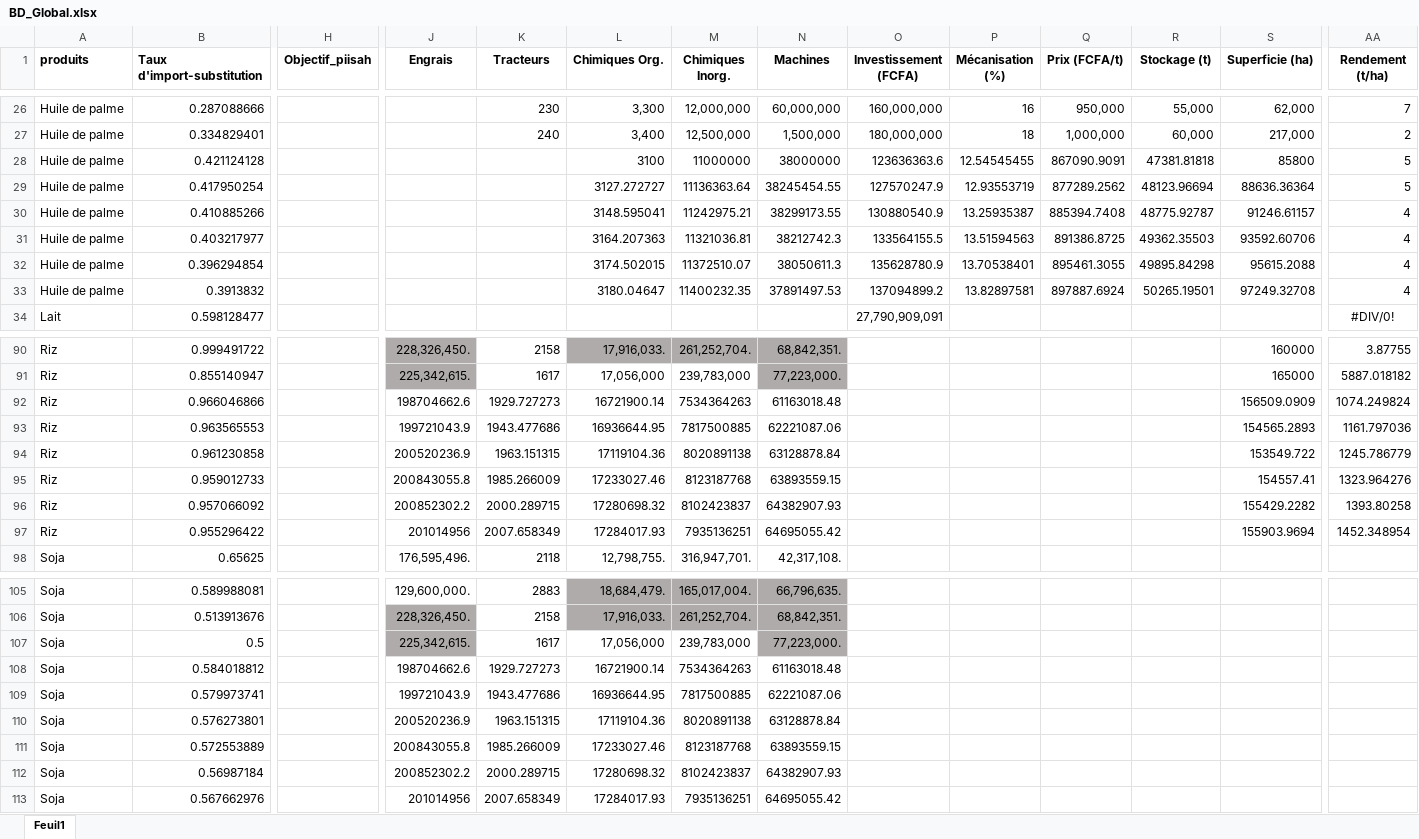
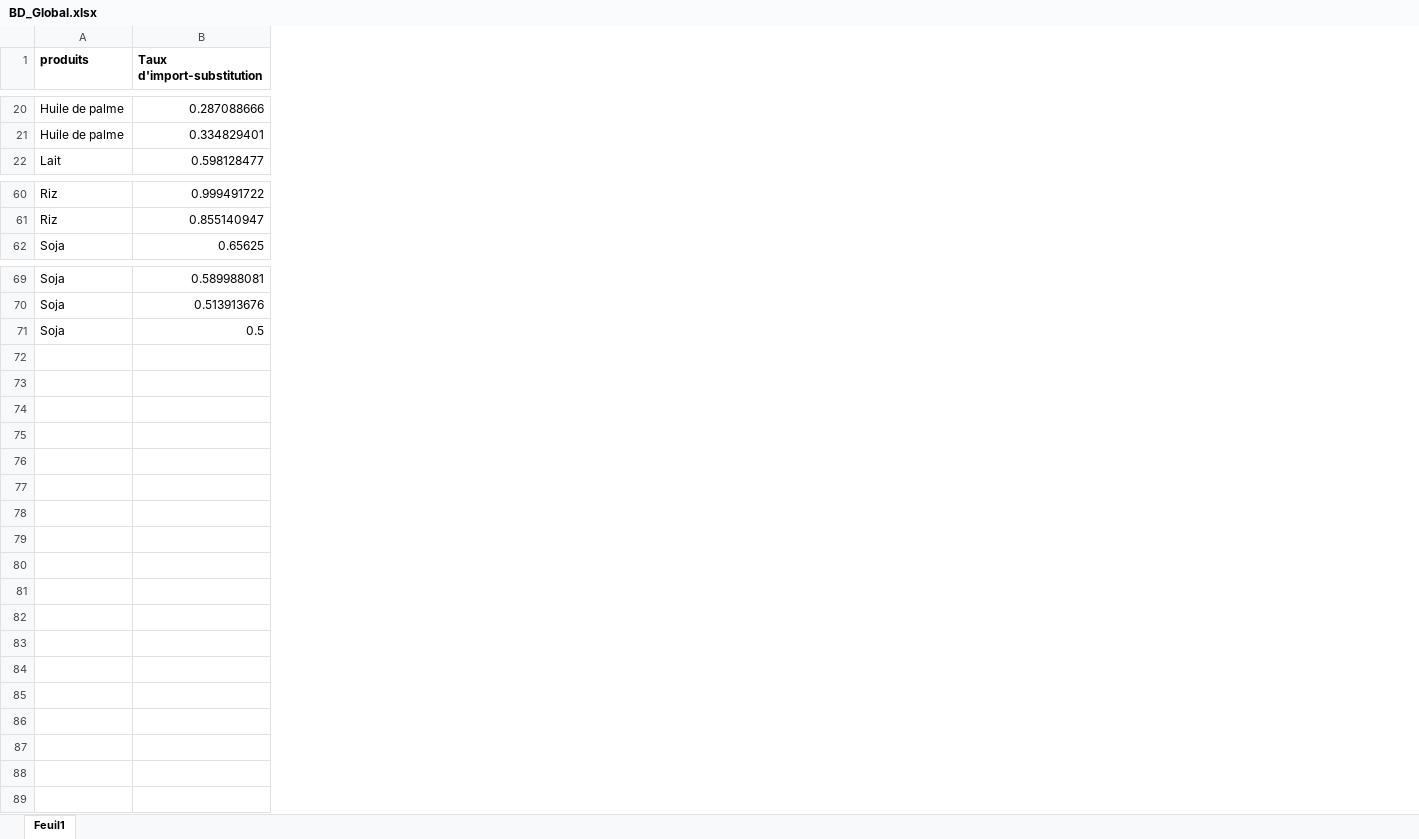
Before and after one commit to raphaeltchihale-prog/import-substitution-cameroun, an Excel workbook: BD_Global.xlsx, sheet Feuil1, drawn as a sheet; only a part is shown, gaps mark what is left out; values as stored, in another font and other column widths than the file's, no borders; rows hold the shown columns only; the diff covers the shown part only; the diff names each change by its address in the sheet, - before the commit and + after, or states it on an @@ line.

```diff
--- a/BD_Global.xlsx (sheet Feuil1)
+++ b/BD_Global.xlsx (sheet Feuil1)
-column H (Objectif_piisah), empty
-column J (Engrais), rows 90-91: 228,326,450. | 225,342,615.; row 98: 176,595,496.; rows 105-107: 129,600,000. | 228,326,450. | 225,342,615.
-column K (Tracteurs), rows 26-27: 230 | 240; rows 90-91: 2158 | 1617; row 98: 2118; rows 105-107: 2883 | 2158 | 1617
-column L (Chimiques Org.), rows 26-27: 3,300 | 3,400; rows 90-91: 17,916,033. | 17,056,000; row 98: 12,798,755.; rows 105-107: 18,684,479. | 17,916,033. | 17,056,000
-column M (Chimiques Inorg.), rows 26-27: 12,000,000 | 12,500,000; rows 90-91: 261,252,704. | 239,783,000; row 98: 316,947,701.; rows 105-107: 165,017,004. | 261,252,704. | 239,783,000
-column N (Machines), rows 26-27: 60,000,000 | 1,500,000; rows 90-91: 68,842,351. | 77,223,000.; row 98: 42,317,108.; rows 105-107: 66,796,635. | 68,842,351. | 77,223,000.
-column O (Investissement (FCFA)), rows 26-27: 160,000,000 | 180,000,000; row 34: 27,790,909,091
-column P (Mécanisation (%)), rows 26-27: 16 | 18
-column Q (Prix (FCFA/t)), rows 26-27: 950,000 | 1,000,000
-column R (Stockage (t)), rows 26-27: 55,000 | 60,000
-column S (Superficie (ha)), rows 26-27: 62,000 | 217,000; rows 90-91: 160000 | 165000
-column AA (Rendement (t/ha)), rows 26-27: 7 | 2; row 34: #DIV/0!; rows 90-91: 3.87755 | 5887.018182
-row 28: Huile de palme | 0.421124128 |  |  |  | 3100 | 11000000 | 38000000 | 123636363.6 | 12.54545455 | 867090.9091 | 47381.81818 | 85800 | 5
-row 29: Huile de palme | 0.417950254 |  |  |  | 3127.272727 | 11136363.64 | 38245454.55 | 127570247.9 | 12.93553719 | 877289.2562 | 48123.96694 | 88636.36364 | 5
-row 30: Huile de palme | 0.410885266 |  |  |  | 3148.595041 | 11242975.21 | 38299173.55 | 130880540.9 | 13.25935387 | 885394.7408 | 48775.92787 | 91246.61157 | 4
-row 31: Huile de palme | 0.403217977 |  |  |  | 3164.207363 | 11321036.81 | 38212742.3 | 133564155.5 | 13.51594563 | 891386.8725 | 49362.35503 | 93592.60706 | 4
-row 32: Huile de palme | 0.396294854 |  |  |  | 3174.502015 | 11372510.07 | 38050611.3 | 135628780.9 | 13.70538401 | 895461.3055 | 49895.84298 | 95615.2088 | 4
-row 33: Huile de palme | 0.3913832 |  |  |  | 3180.04647 | 11400232.35 | 37891497.53 | 137094899.2 | 13.82897581 | 897887.6924 | 50265.19501 | 97249.32708 | 4
-row 92: Riz | 0.966046866 |  | 198704662.6 | 1929.727273 | 16721900.14 | 7534364263 | 61163018.48 |  |  |  |  | 156509.0909 | 1074.249824
-row 93: Riz | 0.963565553 |  | 199721043.9 | 1943.477686 | 16936644.95 | 7817500885 | 62221087.06 |  |  |  |  | 154565.2893 | 1161.797036
-row 94: Riz | 0.961230858 |  | 200520236.9 | 1963.151315 | 17119104.36 | 8020891138 | 63128878.84 |  |  |  |  | 153549.722 | 1245.786779
-row 95: Riz | 0.959012733 |  | 200843055.8 | 1985.266009 | 17233027.46 | 8123187768 | 63893559.15 |  |  |  |  | 154557.41 | 1323.964276
-row 96: Riz | 0.957066092 |  | 200852302.2 | 2000.289715 | 17280698.32 | 8102423837 | 64382907.93 |  |  |  |  | 155429.2282 | 1393.80258
-row 97: Riz | 0.955296422 |  | 201014956 | 2007.658349 | 17284017.93 | 7935136251 | 64695055.42 |  |  |  |  | 155903.9694 | 1452.348954
-row 108: Soja | 0.584018812 |  | 198704662.6 | 1929.727273 | 16721900.14 | 7534364263 | 61163018.48
-row 109: Soja | 0.579973741 |  | 199721043.9 | 1943.477686 | 16936644.95 | 7817500885 | 62221087.06
-row 110: Soja | 0.576273801 |  | 200520236.9 | 1963.151315 | 17119104.36 | 8020891138 | 63128878.84
-row 111: Soja | 0.572553889 |  | 200843055.8 | 1985.266009 | 17233027.46 | 8123187768 | 63893559.15
-row 112: Soja | 0.56987184 |  | 200852302.2 | 2000.289715 | 17280698.32 | 8102423837 | 64382907.93
-row 113: Soja | 0.567662976 |  | 201014956 | 2007.658349 | 17284017.93 | 7935136251 | 64695055.42
```
Also changed, not shown: 24 removed rows and 8 removed columns elsewhere in this sheet, formulas that keep their value, 6 other files.
